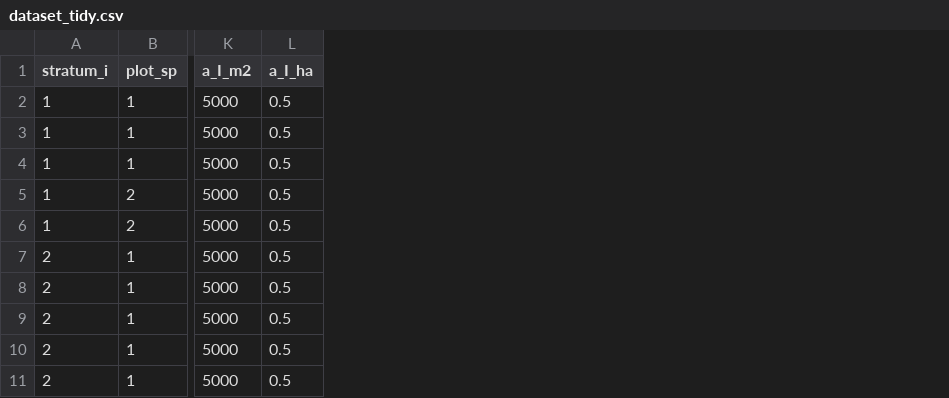
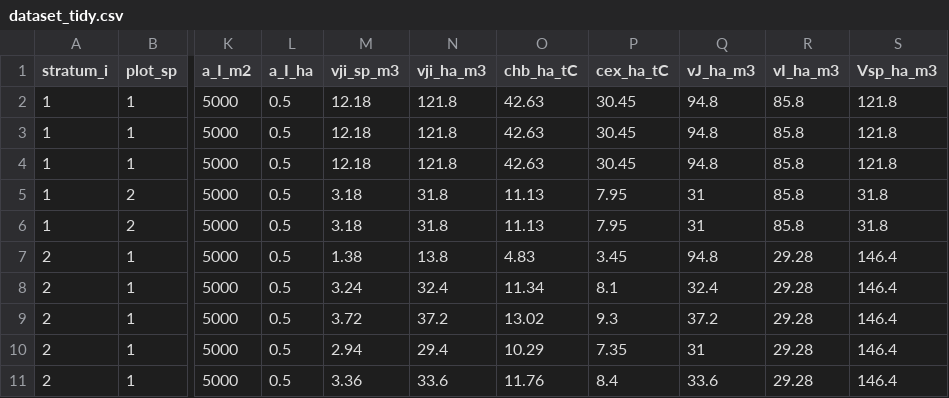
Before and after one commit to seamusrobertmurphy/verra-tasks1-2, a CSV file: dataset_tidy.csv, drawn as a sheet; only a part is shown, gaps mark what is left out; the diff names each change by its address in the sheet, - before the commit and + after, or states it on an @@ line.

```diff
--- a/dataset_tidy.csv
+++ b/dataset_tidy.csv
+column M (vji_sp_m3), rows 2-11: 12.18 | 12.18 | 12.18 | 3.18 | 3.18 | 1.38 | 3.24 | 3.72 | 2.94 | 3.36
+column N (vji_ha_m3), rows 2-11: 121.8 | 121.8 | 121.8 | 31.8 | 31.8 | 13.8 | 32.4 | 37.2 | 29.4 | 33.6
+column O (chb_ha_tC), rows 2-11: 42.63 | 42.63 | 42.63 | 11.13 | 11.13 | 4.83 | 11.34 | 13.02 | 10.29 | 11.76
+column P (cex_ha_tC), rows 2-11: 30.45 | 30.45 | 30.45 | 7.95 | 7.95 | 3.45 | 8.1 | 9.3 | 7.35 | 8.4
+column Q (vJ_ha_m3), rows 2-11: 94.8 | 94.8 | 94.8 | 31 | 31 | 94.8 | 32.4 | 37.2 | 31 | 33.6
+column R (vI_ha_m3), rows 2-11: 85.8 | 85.8 | 85.8 | 85.8 | 85.8 | 29.28 | 29.28 | 29.28 | 29.28 | 29.28
+column S (Vsp_ha_m3), rows 2-11: 121.8 | 121.8 | 121.8 | 31.8 | 31.8 | 146.4 | 146.4 | 146.4 | 146.4 | 146.4
```
Also changed, not shown: 30 other files.
